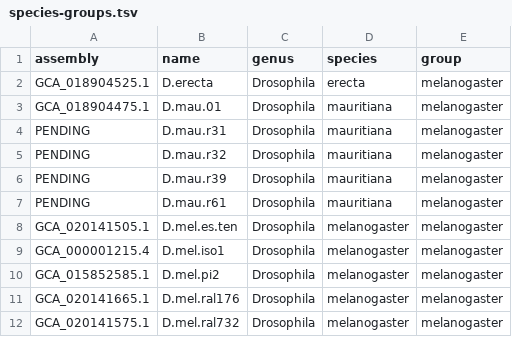
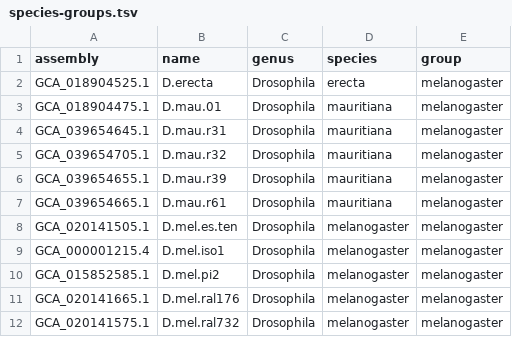
Before and after one commit to rpianezza/DoubleTrouble, a TSV file: 1-REVISION/species-groups.tsv, drawn as a sheet; only a part is shown.

Commit message:
Update species-groups.tsv

```diff
--- a/1-REVISION/species-groups.tsv
+++ b/1-REVISION/species-groups.tsv
@@ -3,6 +3,6 @@ GCA_018904525.1	D.erecta	Drosophila	erecta	melanogaster
 GCA_018904475.1	D.mau.01	Drosophila	mauritiana	melanogaster
-PENDING	D.mau.r31	Drosophila	mauritiana	melanogaster
-PENDING	D.mau.r32	Drosophila	mauritiana	melanogaster
-PENDING	D.mau.r39	Drosophila	mauritiana	melanogaster
-PENDING	D.mau.r61	Drosophila	mauritiana	melanogaster
+GCA_039654645.1	D.mau.r31	Drosophila	mauritiana	melanogaster
+GCA_039654705.1	D.mau.r32	Drosophila	mauritiana	melanogaster
+GCA_039654655.1	D.mau.r39	Drosophila	mauritiana	melanogaster
+GCA_039654665.1	D.mau.r61	Drosophila	mauritiana	melanogaster
 GCA_020141505.1	D.mel.es.ten	Drosophila	melanogaster	melanogaster
```
